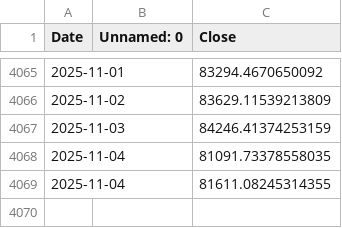
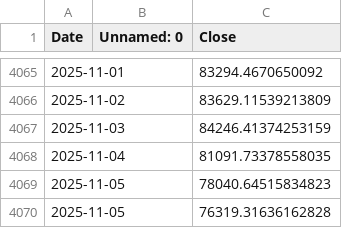
Before and after one commit to mbattye/bitviz-website, a CSV file: api/data/bitcoin_historical.csv, drawn as a sheet; only a part is shown, gaps mark what is left out.

```diff
--- a/api/data/bitcoin_historical.csv
+++ b/api/data/bitcoin_historical.csv
@@ -4068,2 +4068,3 @@ Date,Unnamed: 0,Close
 2025-11-04,,81091.73378558035
-2025-11-04,,81611.08245314355
+2025-11-05,,78040.64515834823
+2025-11-05,,76319.31636162828
```
